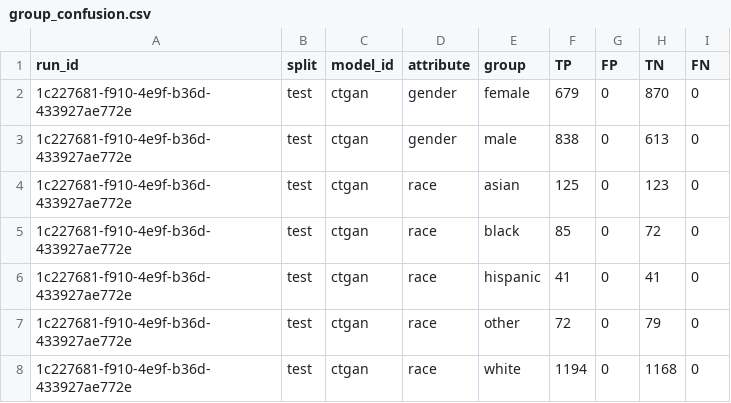
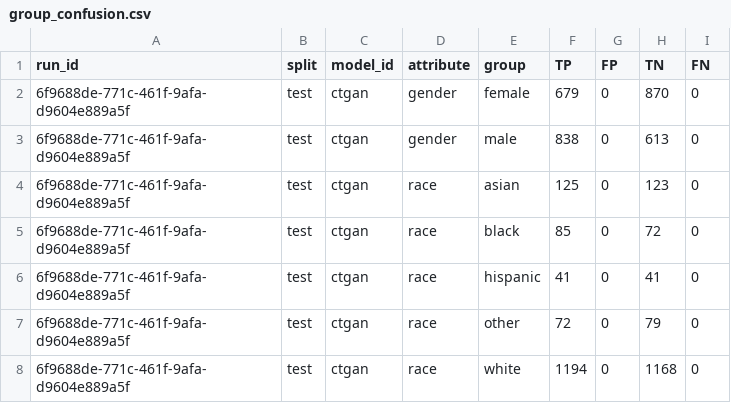
Before and after one commit to equilens-labs/fl-bsa-whitepaper, a CSV file: intake/group_confusion.csv, drawn as a sheet.

```diff
--- a/intake/group_confusion.csv
+++ b/intake/group_confusion.csv
@@ -1,8 +1,8 @@
 run_id,split,model_id,attribute,group,TP,FP,TN,FN
-1c227681-f910-4e9f-b36d-433927ae772e,test,ctgan,gender,female,679,0,870,0
-1c227681-f910-4e9f-b36d-433927ae772e,test,ctgan,gender,male,838,0,613,0
-1c227681-f910-4e9f-b36d-433927ae772e,test,ctgan,race,asian,125,0,123,0
-1c227681-f910-4e9f-b36d-433927ae772e,test,ctgan,race,black,85,0,72,0
-1c227681-f910-4e9f-b36d-433927ae772e,test,ctgan,race,hispanic,41,0,41,0
-1c227681-f910-4e9f-b36d-433927ae772e,test,ctgan,race,other,72,0,79,0
-1c227681-f910-4e9f-b36d-433927ae772e,test,ctgan,race,white,1194,0,1168,0
+6f9688de-771c-461f-9afa-d9604e889a5f,test,ctgan,gender,female,679,0,870,0
+6f9688de-771c-461f-9afa-d9604e889a5f,test,ctgan,gender,male,838,0,613,0
+6f9688de-771c-461f-9afa-d9604e889a5f,test,ctgan,race,asian,125,0,123,0
+6f9688de-771c-461f-9afa-d9604e889a5f,test,ctgan,race,black,85,0,72,0
+6f9688de-771c-461f-9afa-d9604e889a5f,test,ctgan,race,hispanic,41,0,41,0
+6f9688de-771c-461f-9afa-d9604e889a5f,test,ctgan,race,other,72,0,79,0
+6f9688de-771c-461f-9afa-d9604e889a5f,test,ctgan,race,white,1194,0,1168,0
```
Also changed, not shown: intake/metrics_long.csv, intake/selection_rates.csv, 32 other files.
